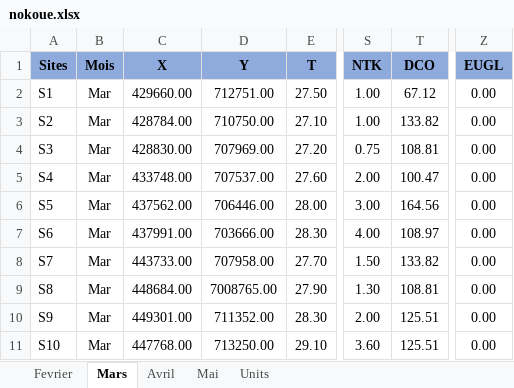
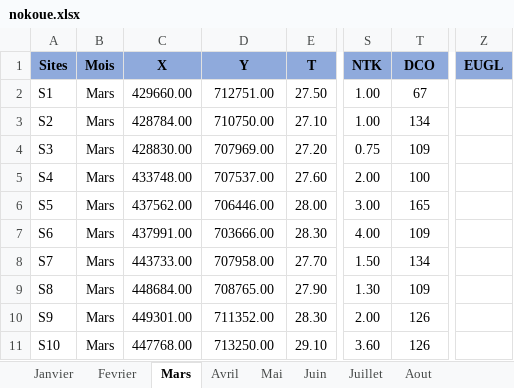
Before and after one commit to acapet/PhytoNokoueTPR, an Excel workbook: data-raw/nokoue.xlsx, sheet Mars, drawn as a sheet; only a part is shown, gaps mark what is left out; values as stored, in another font and other column widths than the file's, no borders; the diff names each change by its address in the sheet, - before the commit and + after, or states it on an @@ line.

```diff
--- a/data-raw/nokoue.xlsx (sheet Mars)
+++ b/data-raw/nokoue.xlsx (sheet Mars)
+sheet tab: Janvier
+sheet tab: Juin
+sheet tab: Juillet
+sheet tab: Aout
-B2:B11 (Mois): Mar
+B2:B11 (Mois): Mars
-T2 (DCO): 67.12
+T2 (DCO): 67
-Z2:Z11 (EUGL): 0.00
+Z2:Z11 (EUGL): (empty)
-T3 (DCO): 133.82
+T3 (DCO): 134
-T4 (DCO): 108.81
+T4 (DCO): 109
-T5 (DCO): 100.47
+T5 (DCO): 100
-T6 (DCO): 164.56
+T6 (DCO): 165
-T7 (DCO): 108.97
+T7 (DCO): 109
-T8 (DCO): 133.82
+T8 (DCO): 134
-D9 (Y): 7008765.00
+D9 (Y): 708765.00
-T9 (DCO): 108.81
+T9 (DCO): 109
-T10:T11 (DCO): 125.51
+T10:T11 (DCO): 126
```
Also changed, not shown: sheet Avril, sheet Units, sheet Mai, sheet Fevrier, other sheet tabs, 4 other files.
